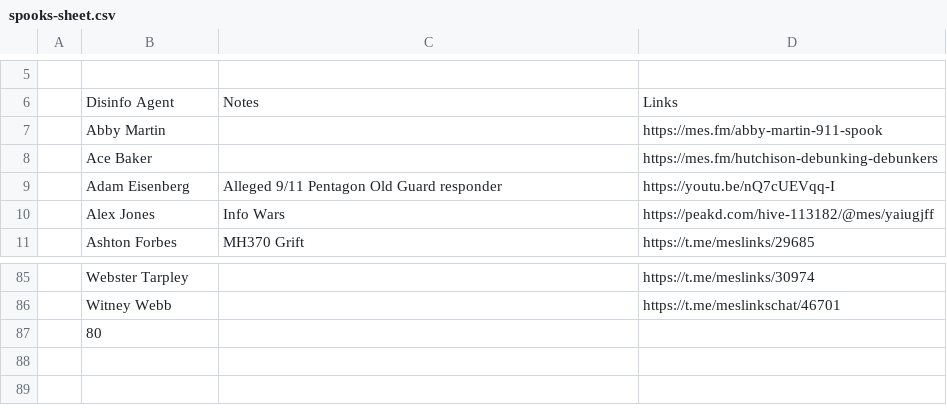
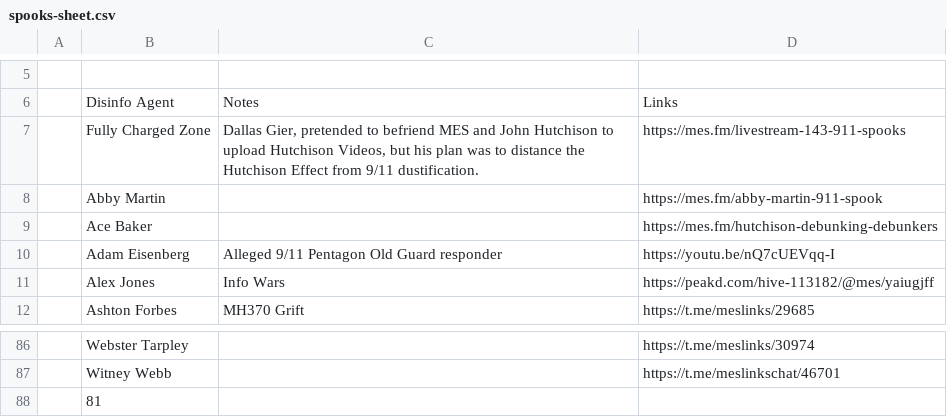
Before and after one commit to matheasy/mes.fm, a CSV file: mes.fm/911spooks/spooks-sheet.csv, drawn as a sheet; only a part is shown, gaps mark what is left out; addresses are those after the commit; the diff names each change by its address in the sheet, - before the commit and + after, or states it on an @@ line.

```diff
--- a/mes.fm/911spooks/spooks-sheet.csv
+++ b/mes.fm/911spooks/spooks-sheet.csv
+row 7:  | Fully Charged Zone | Dallas Gier, pretended to befriend MES and John Hutchison to upload Hutchison Videos, but his plan was to distance the Hutchison Effect from 9/11 dustification. | https://mes.fm/livestream-143-911-spooks
-B88: 80
+B88: 81
```
Also changed, not shown: mes.fm/911spooks-database/spooks.csv, 5 other files.
